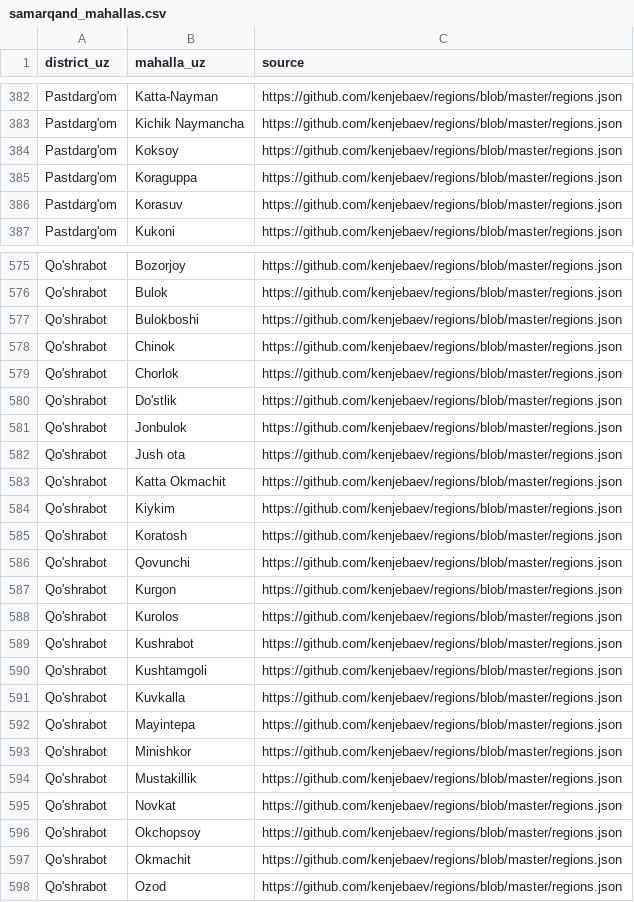
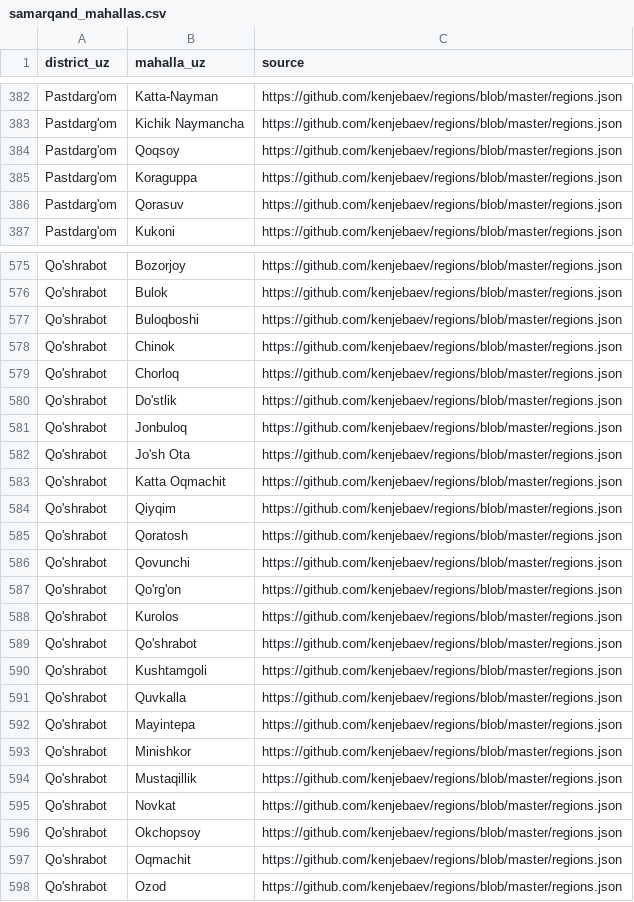
Before and after one commit to menarzullayev/tulporgo, a CSV file: packages/core/tulporgo_core/data/samarqand_mahallas.csv, drawn as a sheet; only a part is shown, gaps mark what is left out; the diff covers the shown part only.

```diff
--- a/packages/core/tulporgo_core/data/samarqand_mahallas.csv
+++ b/packages/core/tulporgo_core/data/samarqand_mahallas.csv
@@ -383,5 +383,5 @@ Pastdarg'om,Katta-Nayman,https://github.com/kenjebaev/regions/blob/master/region
 Pastdarg'om,Kichik Naymancha,https://github.com/kenjebaev/regions/blob/master/regions.json
-Pastdarg'om,Koksoy,https://github.com/kenjebaev/regions/blob/master/regions.json
+Pastdarg'om,Qoqsoy,https://github.com/kenjebaev/regions/blob/master/regions.json
 Pastdarg'om,Koraguppa,https://github.com/kenjebaev/regions/blob/master/regions.json
-Pastdarg'om,Korasuv,https://github.com/kenjebaev/regions/blob/master/regions.json
+Pastdarg'om,Qorasuv,https://github.com/kenjebaev/regions/blob/master/regions.json
 Pastdarg'om,Kukoni,https://github.com/kenjebaev/regions/blob/master/regions.json
@@ -576,23 +576,23 @@ Qo'shrabot,Bozorjoy,https://github.com/kenjebaev/regions/blob/master/regions.jso
 Qo'shrabot,Bulok,https://github.com/kenjebaev/regions/blob/master/regions.json
-Qo'shrabot,Bulokboshi,https://github.com/kenjebaev/regions/blob/master/regions.json
+Qo'shrabot,Buloqboshi,https://github.com/kenjebaev/regions/blob/master/regions.json
 Qo'shrabot,Chinok,https://github.com/kenjebaev/regions/blob/master/regions.json
-Qo'shrabot,Chorlok,https://github.com/kenjebaev/regions/blob/master/regions.json
+Qo'shrabot,Chorloq,https://github.com/kenjebaev/regions/blob/master/regions.json
 Qo'shrabot,Do'stlik,https://github.com/kenjebaev/regions/blob/master/regions.json
-Qo'shrabot,Jonbulok,https://github.com/kenjebaev/regions/blob/master/regions.json
-Qo'shrabot,Jush ota,https://github.com/kenjebaev/regions/blob/master/regions.json
-Qo'shrabot,Katta Okmachit,https://github.com/kenjebaev/regions/blob/master/regions.json
-Qo'shrabot,Kiykim,https://github.com/kenjebaev/regions/blob/master/regions.json
-Qo'shrabot,Koratosh,https://github.com/kenjebaev/regions/blob/master/regions.json
+Qo'shrabot,Jonbuloq,https://github.com/kenjebaev/regions/blob/master/regions.json
+Qo'shrabot,Jo'sh Ota,https://github.com/kenjebaev/regions/blob/master/regions.json
+Qo'shrabot,Katta Oqmachit,https://github.com/kenjebaev/regions/blob/master/regions.json
+Qo'shrabot,Qiyqim,https://github.com/kenjebaev/regions/blob/master/regions.json
+Qo'shrabot,Qoratosh,https://github.com/kenjebaev/regions/blob/master/regions.json
 Qo'shrabot,Qovunchi,https://github.com/kenjebaev/regions/blob/master/regions.json
-Qo'shrabot,Kurgon,https://github.com/kenjebaev/regions/blob/master/regions.json
+Qo'shrabot,Qo'rg'on,https://github.com/kenjebaev/regions/blob/master/regions.json
 Qo'shrabot,Kurolos,https://github.com/kenjebaev/regions/blob/master/regions.json
-Qo'shrabot,Kushrabot,https://github.com/kenjebaev/regions/blob/master/regions.json
+Qo'shrabot,Qo'shrabot,https://github.com/kenjebaev/regions/blob/master/regions.json
 Qo'shrabot,Kushtamgoli,https://github.com/kenjebaev/regions/blob/master/regions.json
-Qo'shrabot,Kuvkalla,https://github.com/kenjebaev/regions/blob/master/regions.json
+Qo'shrabot,Quvkalla,https://github.com/kenjebaev/regions/blob/master/regions.json
 Qo'shrabot,Mayintepa,https://github.com/kenjebaev/regions/blob/master/regions.json
 Qo'shrabot,Minishkor,https://github.com/kenjebaev/regions/blob/master/regions.json
-Qo'shrabot,Mustakillik,https://github.com/kenjebaev/regions/blob/master/regions.json
+Qo'shrabot,Mustaqillik,https://github.com/kenjebaev/regions/blob/master/regions.json
 Qo'shrabot,Novkat,https://github.com/kenjebaev/regions/blob/master/regions.json
 Qo'shrabot,Okchopsoy,https://github.com/kenjebaev/regions/blob/master/regions.json
-Qo'shrabot,Okmachit,https://github.com/kenjebaev/regions/blob/master/regions.json
+Qo'shrabot,Oqmachit,https://github.com/kenjebaev/regions/blob/master/regions.json
 Qo'shrabot,Ozod,https://github.com/kenjebaev/regions/blob/master/regions.json
```
Also changed, not shown: 39 edited cells elsewhere in this file, 4 other files.
